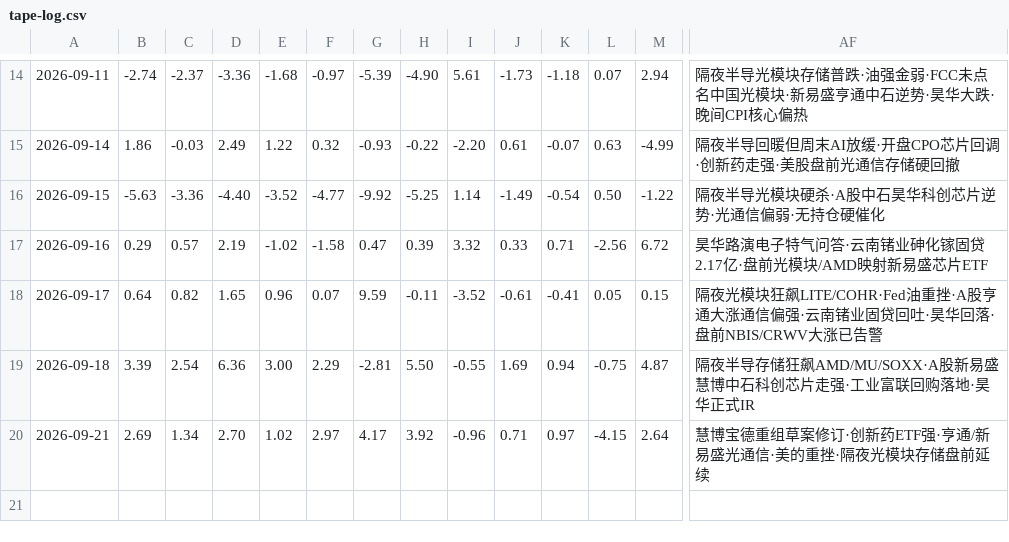
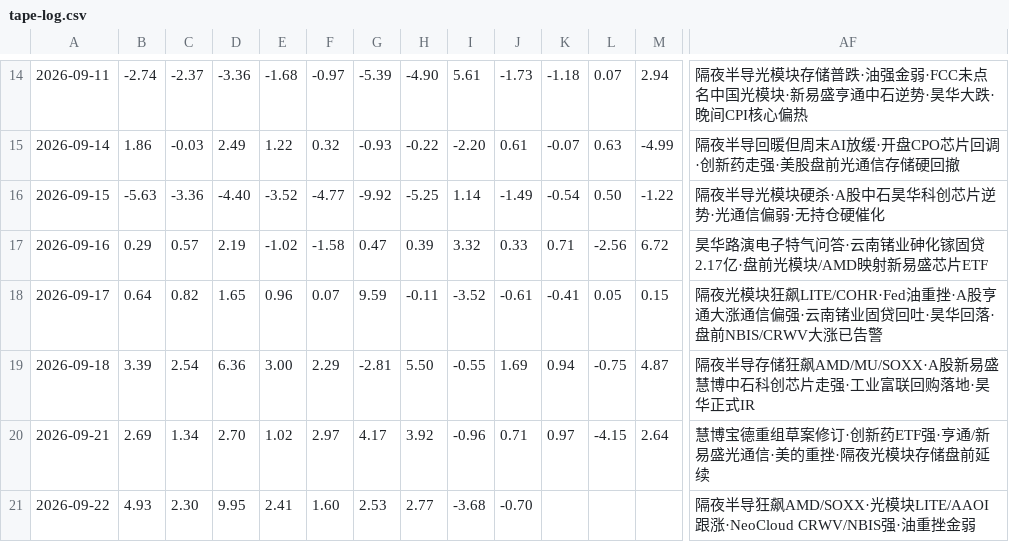
Before and after one commit to bruceleeETH/grok188, a CSV file: tape-log.csv, drawn as a sheet; only a part is shown, gaps mark what is left out; rows hold the shown columns only; the diff names each change by its address in the sheet, - before the commit and + after, or states it on an @@ line.

Commit message:
Update tape-log.csv overnight stub 2026-09-22 (US 2026-09-21 RTH)

```diff
--- a/tape-log.csv
+++ b/tape-log.csv
+row 21: 2026-09-22 | 4.93 | 2.30 | 9.95 | 2.41 | 1.60 | 2.53 | 2.77 | -3.68 | -0.70 |  |  |  | 隔夜半导狂飙AMD/SOXX·光模块LITE/AAOI跟涨·NeoCloud CRWV/NBIS强·油重挫金弱
```
